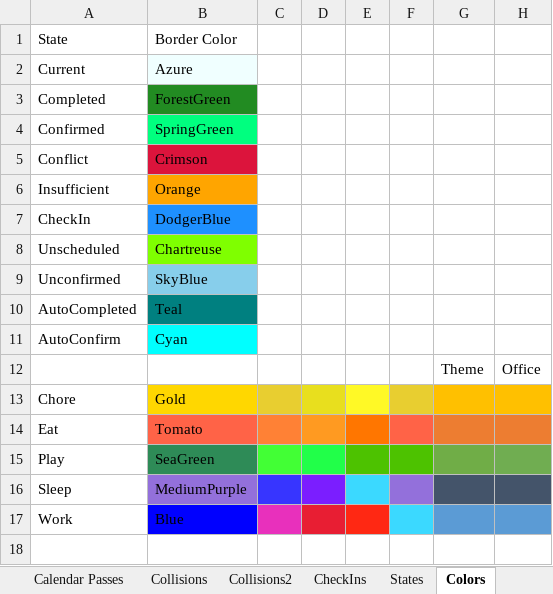
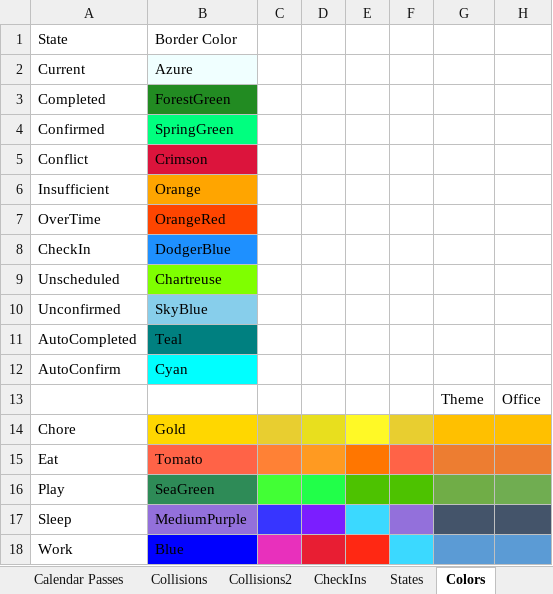
Before and after one commit to NuCode1497/TimekeeperWPF, an Excel workbook: Plans.xlsx, sheet Colors, drawn as a sheet; values as stored, in another font and other column widths than the file's, no borders; the diff names each change by its address in the sheet, - before the commit and + after, or states it on an @@ line.

```diff
--- a/Plans.xlsx (sheet Colors)
+++ b/Plans.xlsx (sheet Colors)
+row 7: OverTime | OrangeRed
```
Also changed, not shown: sheet Redistributions, sheet TODO, sheet Collisions, sheet Bugs, 11 other files.
